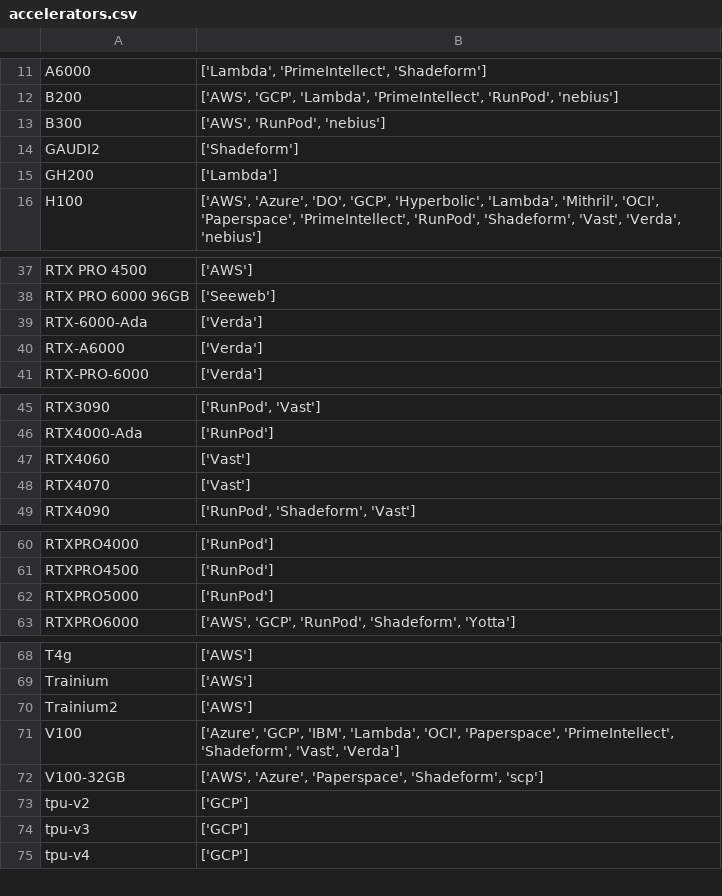
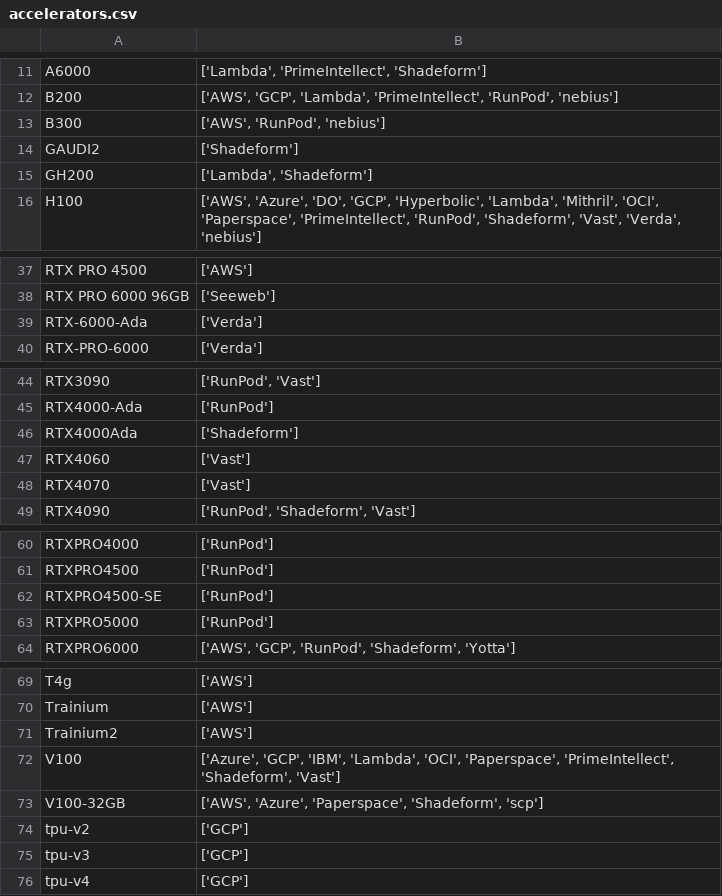
Before and after one commit to skypilot-org/skypilot-catalog, a CSV file: catalogs/v8/common/accelerators.csv, drawn as a sheet; only a part is shown, gaps mark what is left out.

```diff
--- a/catalogs/v8/common/accelerators.csv
+++ b/catalogs/v8/common/accelerators.csv
@@ -14,3 +14,3 @@ B300,"['AWS', 'RunPod', 'nebius']"
 GAUDI2,['Shadeform']
-GH200,['Lambda']
+GH200,"['Lambda', 'Shadeform']"
 H100,"['AWS', 'Azure', 'DO', 'GCP', 'Hyperbolic', 'Lambda', 'Mithril', 'OCI', 'Paperspace', 'PrimeIntellect', 'RunPod', 'Shadeform', 'Vast', 'Verda', 'nebius']"
@@ -39,3 +39,2 @@ RTX PRO 6000 96GB,['Seeweb']
 RTX-6000-Ada,['Verda']
-RTX-A6000,['Verda']
 RTX-PRO-6000,['Verda']
@@ -46,2 +45,3 @@ RTX3090,"['RunPod', 'Vast']"
 RTX4000-Ada,['RunPod']
+RTX4000Ada,['Shadeform']
 RTX4060,['Vast']
@@ -61,2 +61,3 @@ RTXPRO4000,['RunPod']
 RTXPRO4500,['RunPod']
+RTXPRO4500-SE,['RunPod']
 RTXPRO5000,['RunPod']
@@ -70,3 +71,3 @@ Trainium,['AWS']
 Trainium2,['AWS']
-V100,"['Azure', 'GCP', 'IBM', 'Lambda', 'OCI', 'Paperspace', 'PrimeIntellect', 'Shadeform', 'Vast', 'Verda']"
+V100,"['Azure', 'GCP', 'IBM', 'Lambda', 'OCI', 'Paperspace', 'PrimeIntellect', 'Shadeform', 'Vast']"
 V100-32GB,"['AWS', 'Azure', 'Paperspace', 'Shadeform', 'scp']"
```
